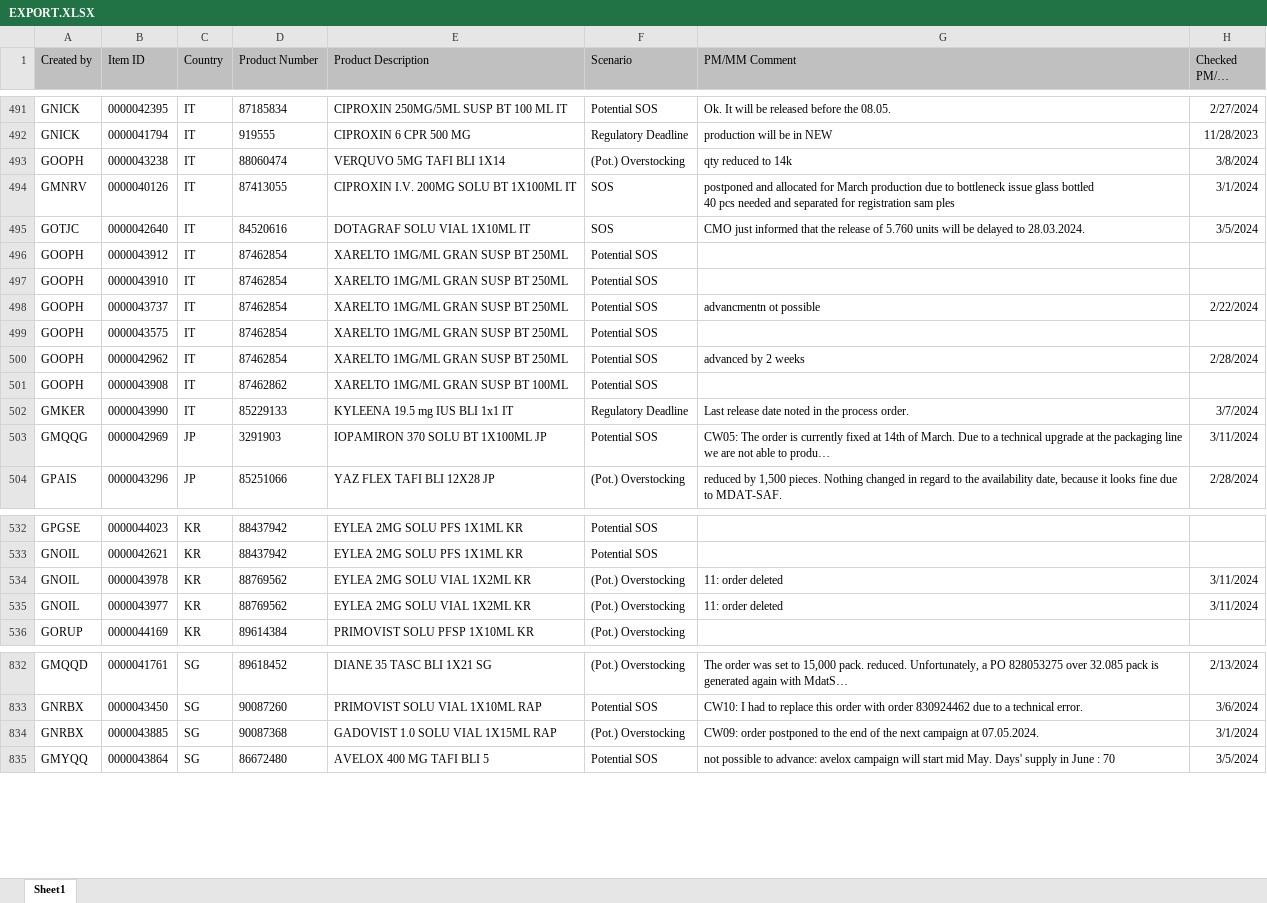
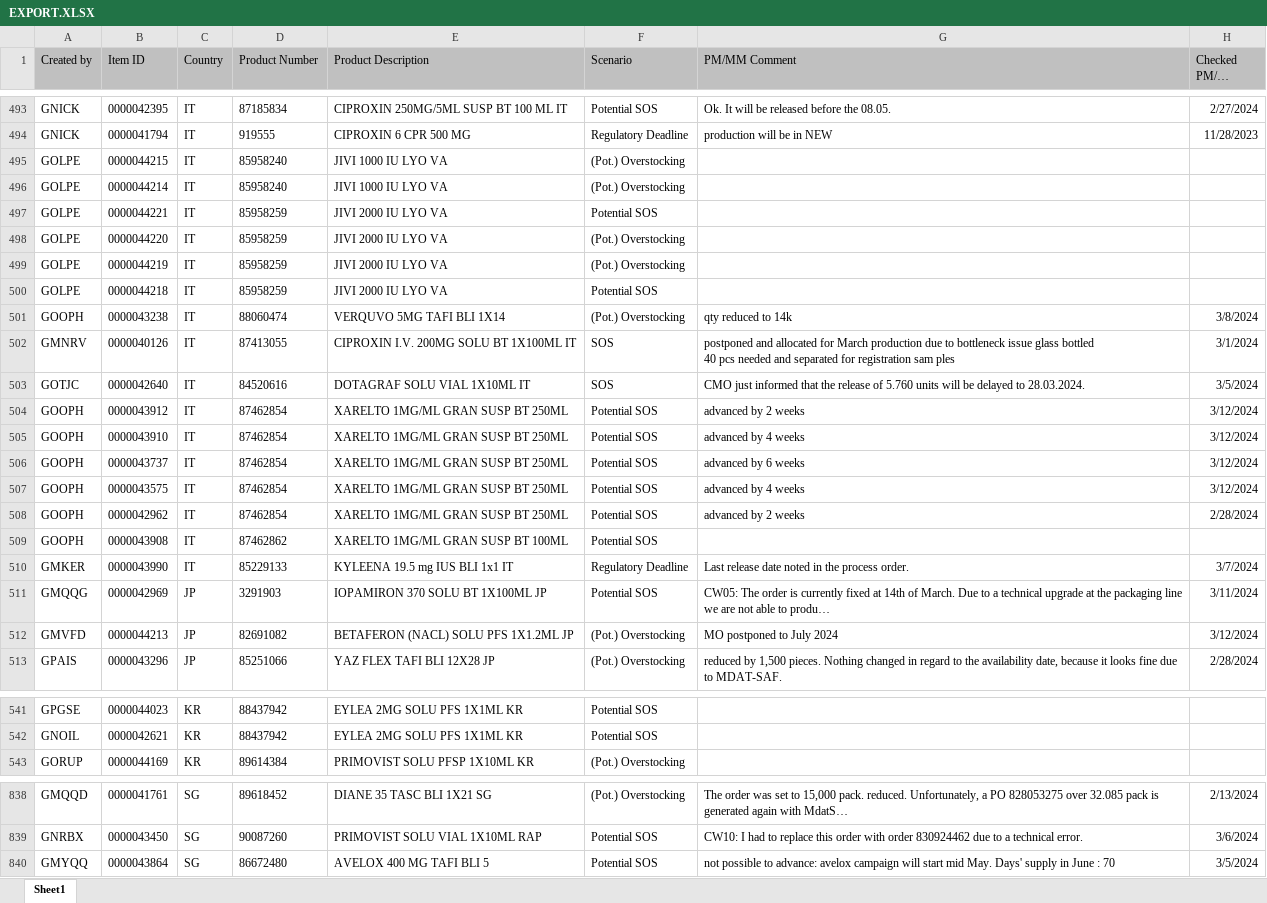
Before and after one commit to janphoenix/rct2, an Excel workbook: EXPORT.XLSX, sheet Sheet1, drawn as a sheet; only a part is shown, gaps mark what is left out; long unchanged cells end in …; values as stored, in another font and other column widths than the file's, no borders; removed rows and columns are numbered as before the commit, all else as after; the diff covers the shown part only; the diff names each change by its address in the sheet, - before the commit and + after, or states it on an @@ line.

Commit message:
rct upload today - john r.

```diff
--- a/EXPORT.XLSX (sheet Sheet1)
+++ b/EXPORT.XLSX (sheet Sheet1)
+row 495: GOLPE | 0000044215 | IT | 85958240 | JIVI 1000 IU LYO VA | (Pot.) Overstocking
+row 496: GOLPE | 0000044214 | IT | 85958240 | JIVI 1000 IU LYO VA | (Pot.) Overstocking
+row 497: GOLPE | 0000044221 | IT | 85958259 | JIVI 2000 IU LYO VA | Potential SOS
+row 498: GOLPE | 0000044220 | IT | 85958259 | JIVI 2000 IU LYO VA | (Pot.) Overstocking
+row 499: GOLPE | 0000044219 | IT | 85958259 | JIVI 2000 IU LYO VA | (Pot.) Overstocking
+row 500: GOLPE | 0000044218 | IT | 85958259 | JIVI 2000 IU LYO VA | Potential SOS
-G504 (PM/MM Comment): (empty)
+G504 (PM/MM Comment): advanced by 2 weeks
-H504:H505 (Checked PM/MM Date): (empty)
+H504:H505 (Checked PM/MM Date): 3/12/2024
-G505 (PM/MM Comment): (empty)
+G505 (PM/MM Comment): advanced by 4 weeks
-G506 (PM/MM Comment): advancmentn ot possible
+G506 (PM/MM Comment): advanced by 6 weeks
-H506 (Checked PM/MM Date): 2/22/2024
+H506 (Checked PM/MM Date): 3/12/2024
-G507 (PM/MM Comment): (empty)
+G507 (PM/MM Comment): advanced by 4 weeks
-H507 (Checked PM/MM Date): (empty)
+H507 (Checked PM/MM Date): 3/12/2024
+row 512: GMVFD | 0000044213 | JP | 82691082 | BETAFERON (NACL) SOLU PFS 1X1.2ML JP | (Pot.) Overstocking | MO postponed to July 2024 | 3/12/2024
-row 534: GNOIL | 0000043978 | KR | 88769562 | EYLEA 2MG SOLU VIAL 1X2ML KR | (Pot.) Overstocking | 11: order deleted | 3/11/2024
-row 535: GNOIL | 0000043977 | KR | 88769562 | EYLEA 2MG SOLU VIAL 1X2ML KR | (Pot.) Overstocking | 11: order deleted | 3/11/2024
-row 834: GNRBX | 0000043885 | SG | 90087368 | GADOVIST 1.0 SOLU VIAL 1X15ML RAP | (Pot.) Overstocking | CW09: order postponed to the end of the next campaign at 07.05.2024. | 3/1/2024
```
Also changed, not shown: 3 added rows, 3 removed rows and 30 edited cells elsewhere in this sheet.
